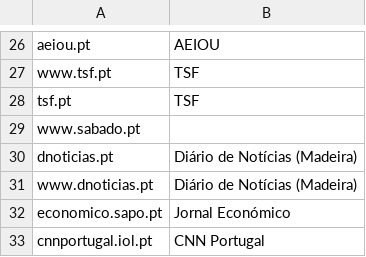
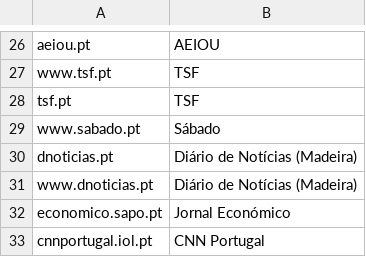
Before and after one commit to Hugoverissimo21/InfoMosaic, a CSV file: noticias.csv, drawn as a sheet; only a part is shown, gaps mark what is left out.

```diff
--- a/noticias.csv
+++ b/noticias.csv
@@ -28,3 +28,3 @@ www.tsf.pt,TSF
 tsf.pt,TSF
-www.sabado.pt,
+www.sabado.pt,Sábado
 dnoticias.pt,Diário de Notícias (Madeira)
```
Also changed, not shown: 4 other files.
